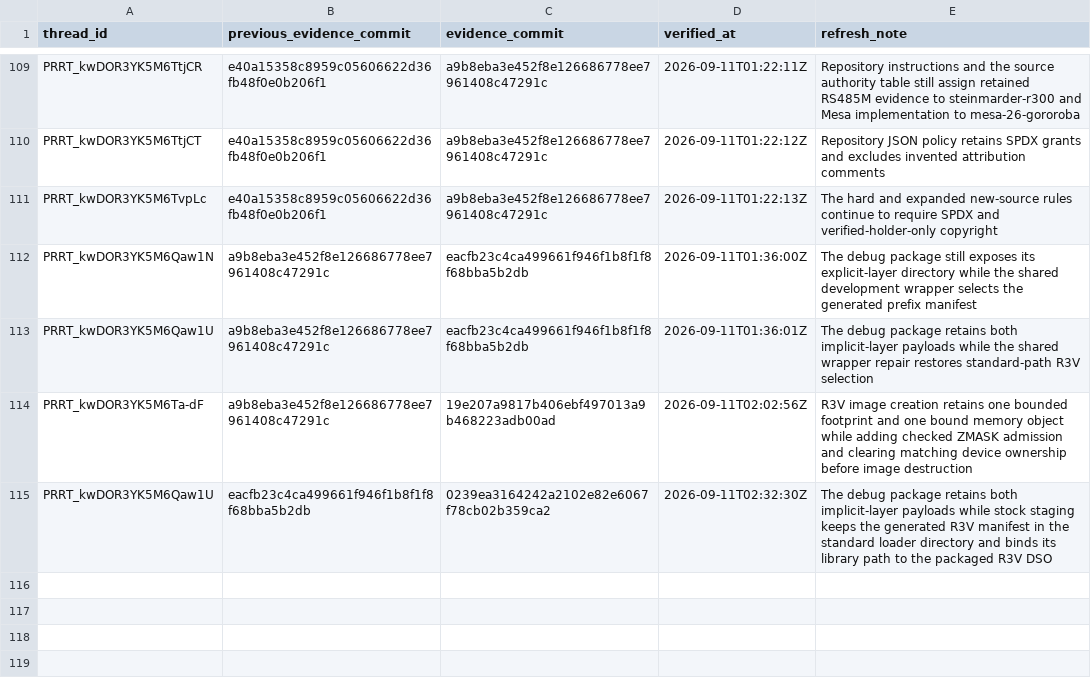
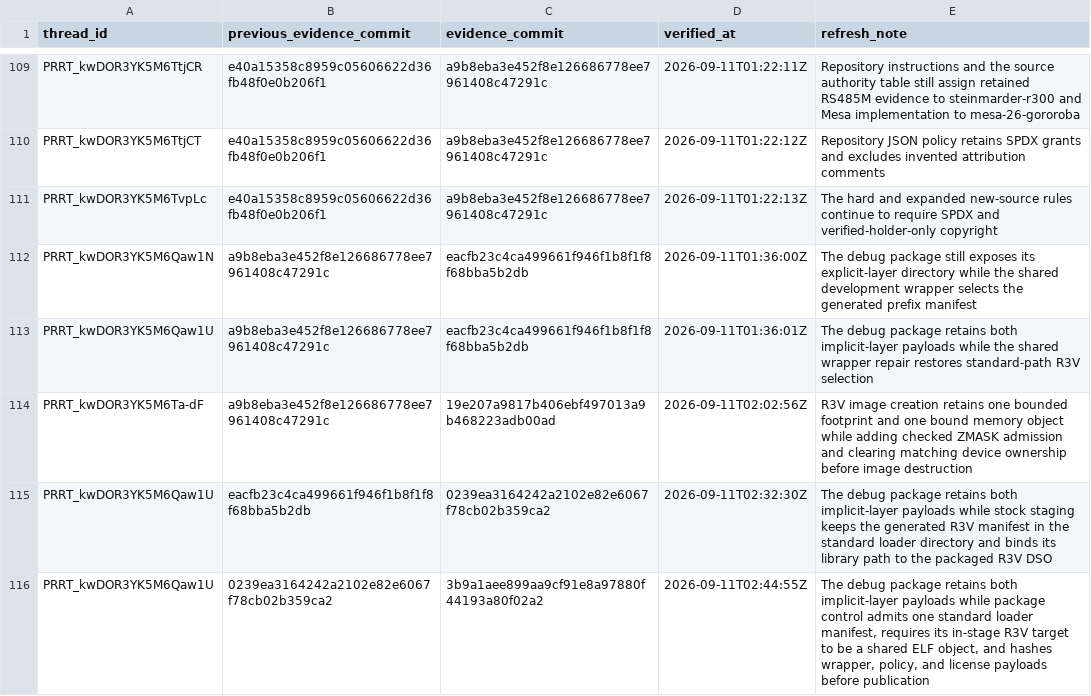
Before and after one commit to Oichkatzelesfrettschen/mesa-26-gororoba, a TSV file: build-infra/docs/review-thread-classifications/merged-thread-frontier-after-QY6A8/evidence-refresh-ledger.tsv, drawn as a sheet; only a part is shown, gaps mark what is left out; the diff names each change by its address in the sheet, - before the commit and + after, or states it on an @@ line.

```diff
--- a/build-infra/docs/review-thread-classifications/merged-thread-frontier-after-QY6A8/evidence-refresh-ledger.tsv
+++ b/build-infra/docs/review-thread-classifications/merged-thread-frontier-after-QY6A8/evidence-refresh-ledger.tsv
+row 116: PRRT_kwDOR3YK5M6Qaw1U | 0239ea3164242a2102e82e6067f78cb02b359ca2 | 3b9a1aee899aa9cf91e8a97880f44193a80f02a2 | 2026-09-11T02:44:55Z | The debug package retains both implicit-layer payloads while package control admits one standard loader manifest, requires its in-stage R3V target to be a shared ELF object, and hashes wrapper, policy, and license payloads before publication
```
